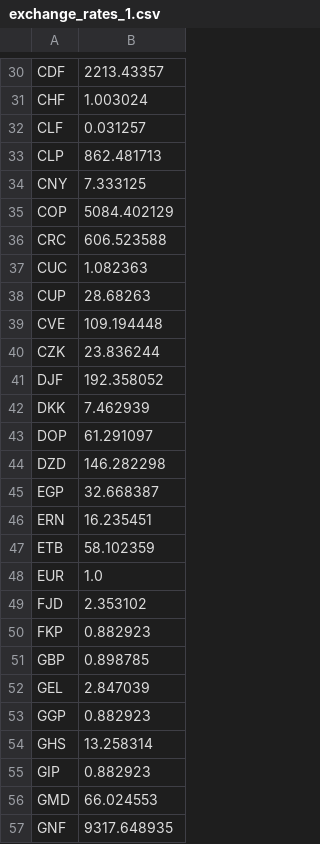
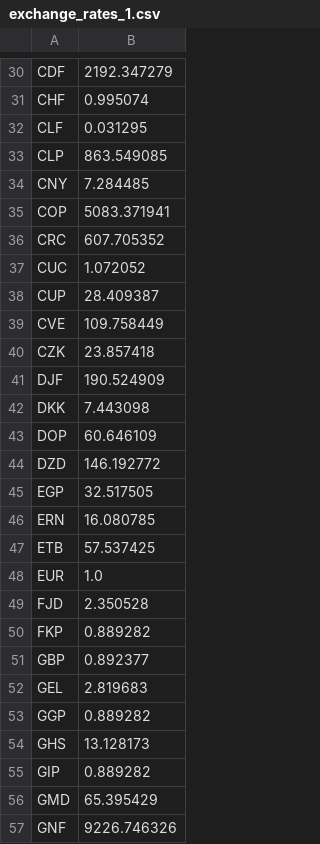
Before and after one commit to gunelmurad/pandas_demos, a CSV file: ETL Project/exchange_rates_1.csv, drawn as a sheet; only a part is shown, gaps mark what is left out; the diff covers the shown part only; the diff names each change by its address in the sheet, - before the commit and + after, or states it on an @@ line.

```diff
--- a/ETL Project/exchange_rates_1.csv
+++ b/ETL Project/exchange_rates_1.csv
-B30: 2213.43357
+B30: 2192.347279
-B31: 1.003024
+B31: 0.995074
-B32: 0.031257
+B32: 0.031295
-B33: 862.481713
+B33: 863.549085
-B34: 7.333125
+B34: 7.284485
-B35: 5084.402129
+B35: 5083.371941
-B36: 606.523588
+B36: 607.705352
-B37: 1.082363
+B37: 1.072052
-B38: 28.68263
+B38: 28.409387
-B39: 109.194448
+B39: 109.758449
-B40: 23.836244
+B40: 23.857418
-B41: 192.358052
+B41: 190.524909
-B42: 7.462939
+B42: 7.443098
-B43: 61.291097
+B43: 60.646109
-B44: 146.282298
+B44: 146.192772
-B45: 32.668387
+B45: 32.517505
-B46: 16.235451
+B46: 16.080785
-B47: 58.102359
+B47: 57.537425
-B49: 2.353102
+B49: 2.350528
-B50: 0.882923
+B50: 0.889282
-B51: 0.898785
+B51: 0.892377
-B52: 2.847039
+B52: 2.819683
-B53: 0.882923
+B53: 0.889282
-B54: 13.258314
+B54: 13.128173
-B55: 0.882923
+B55: 0.889282
-B56: 66.024553
+B56: 65.395429
-B57: 9317.648935
+B57: 9226.746326
```
Also changed, not shown: 142 edited cells elsewhere in this file, 18 other files.
